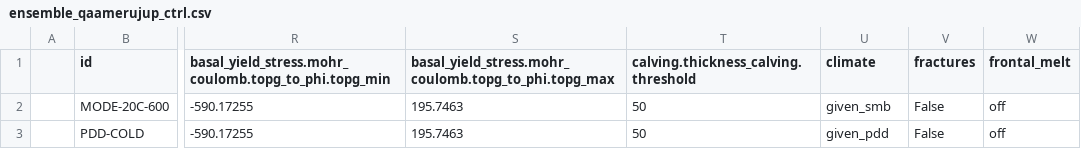
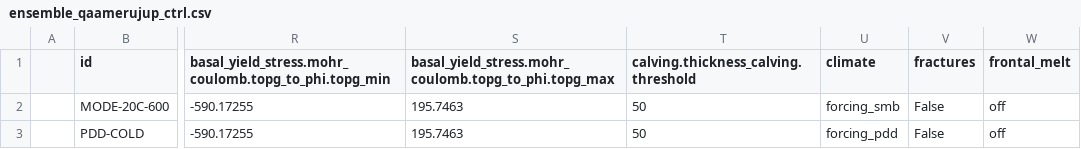
Before and after one commit to pism/pism-ragis, a CSV file: uq/ensemble_qaamerujup_ctrl.csv, drawn as a sheet; only a part is shown, gaps mark what is left out; the diff names each change by its address in the sheet, - before the commit and + after, or states it on an @@ line.

Commit message:
Switched to forcing.

```diff
--- a/uq/ensemble_qaamerujup_ctrl.csv
+++ b/uq/ensemble_qaamerujup_ctrl.csv
-U2 (climate): given_smb
+U2 (climate): forcing_smb
-U3 (climate): given_pdd
+U3 (climate): forcing_pdd
```
